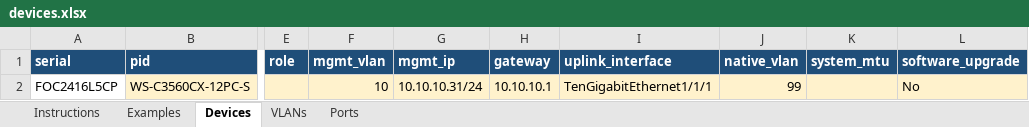
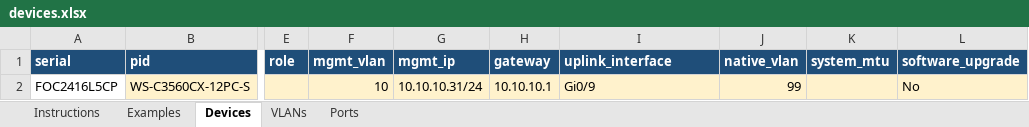
Before and after one commit to ptz-projects/pnp, an Excel workbook: devices.xlsx, sheet Devices, drawn as a sheet; only a part is shown, gaps mark what is left out; values as stored, in another font and other column widths than the file's, no borders; the diff names each change by its address in the sheet, - before the commit and + after, or states it on an @@ line.

```diff
--- a/devices.xlsx (sheet Devices)
+++ b/devices.xlsx (sheet Devices)
-I2 (uplink_interface): TenGigabitEthernet1/1/1
+I2 (uplink_interface): Gi0/9
```
Also changed, not shown: sheet Ports.
